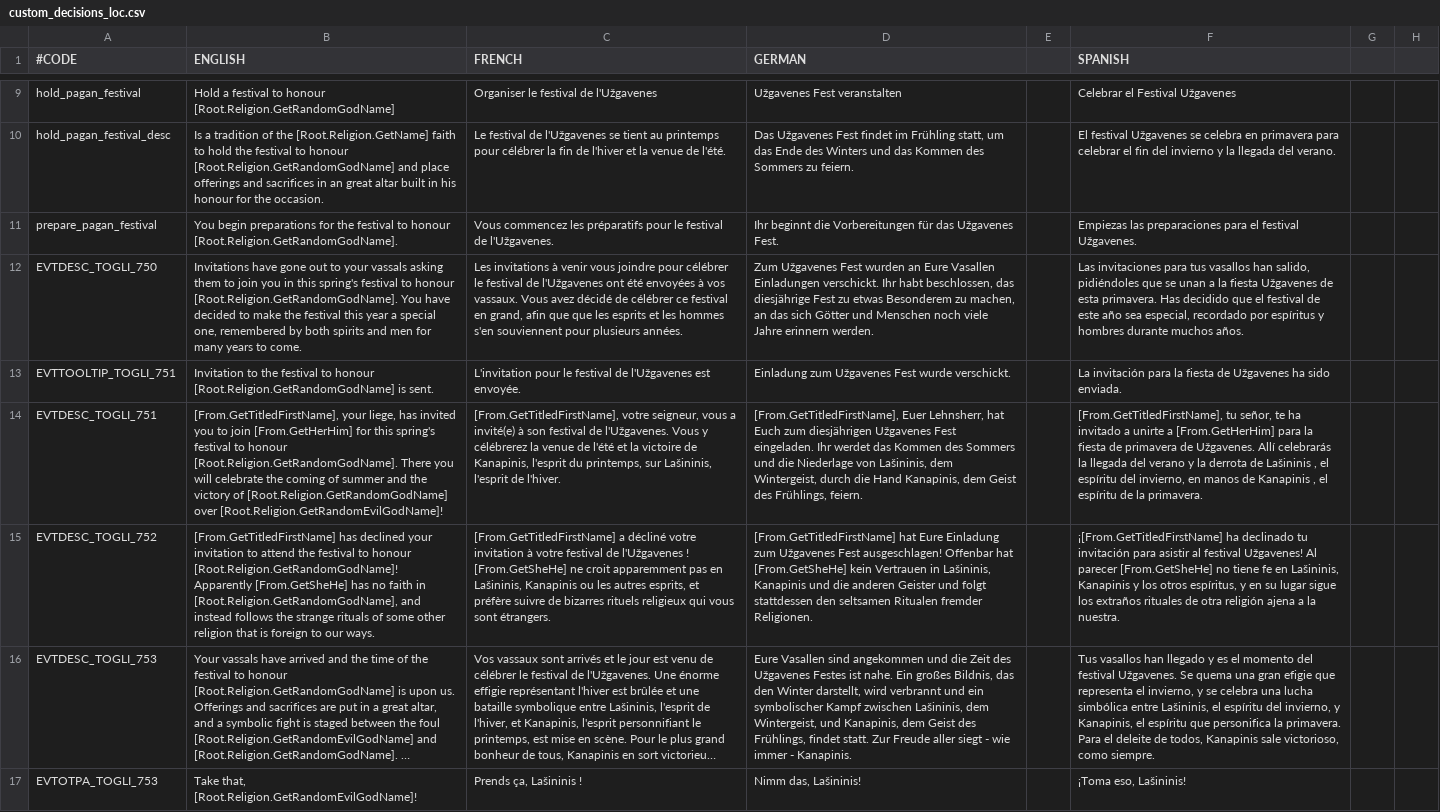
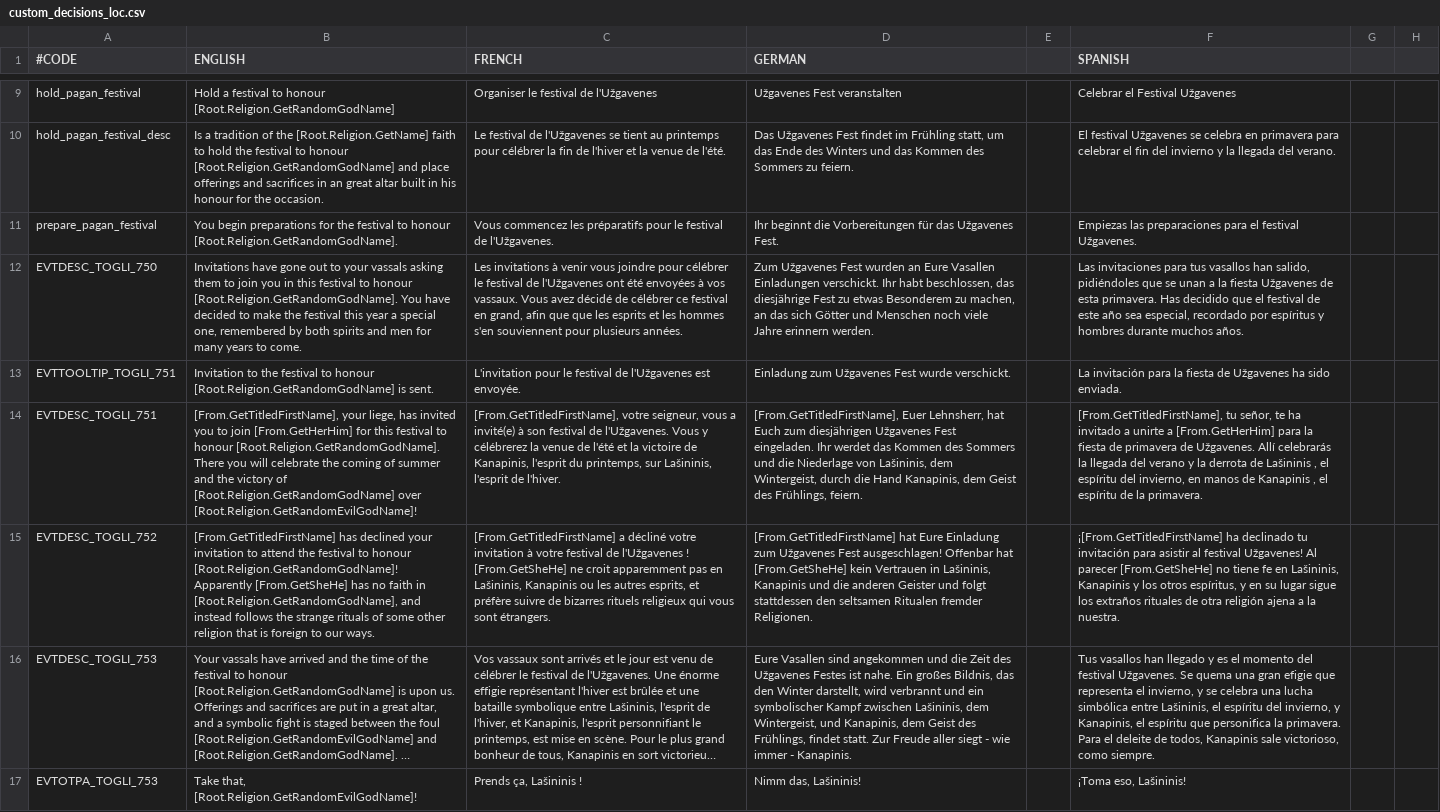
Before and after one commit to fishface60/lux-invicta, a CSV file: localisation/custom_decisions_loc.csv, drawn as a sheet; only a part is shown, gaps mark what is left out; long unchanged cells end in …; the diff names each change by its address in the sheet, - before the commit and + after, or states it on an @@ line.

```diff
--- a/localisation/custom_decisions_loc.csv
+++ b/localisation/custom_decisions_loc.csv
-B12 (ENGLISH): …in this spring's festival to…
+B12 (ENGLISH): …in this festival to…
-B14 (ENGLISH): …for this spring's festival to…
+B14 (ENGLISH): …for this festival to…
```
Also changed, not shown: 31 other files.
